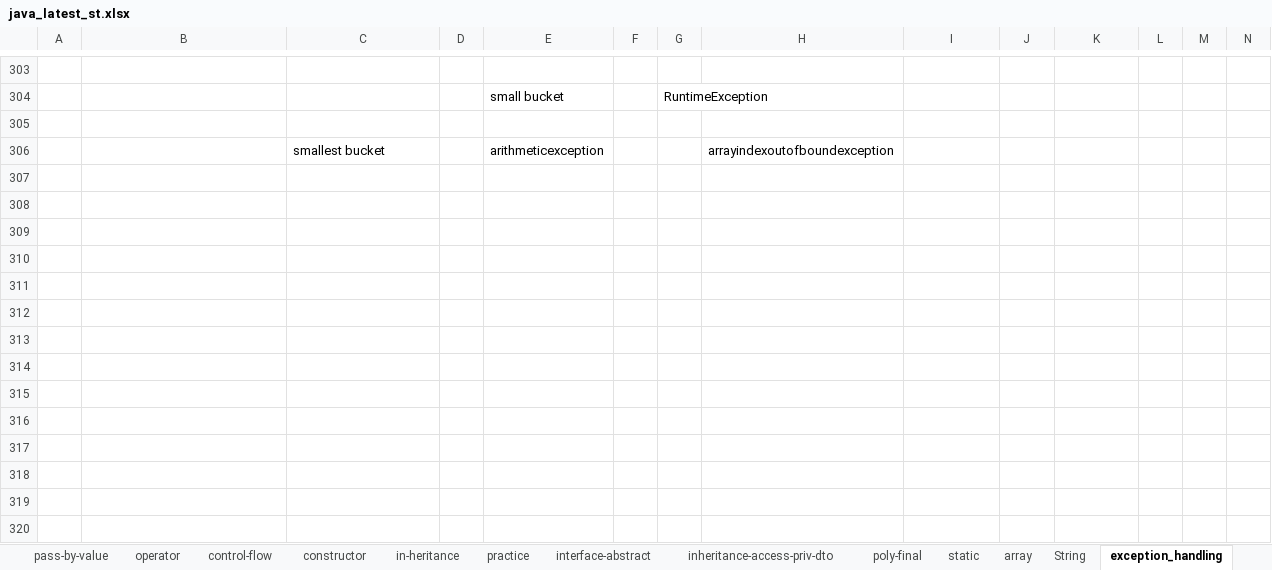
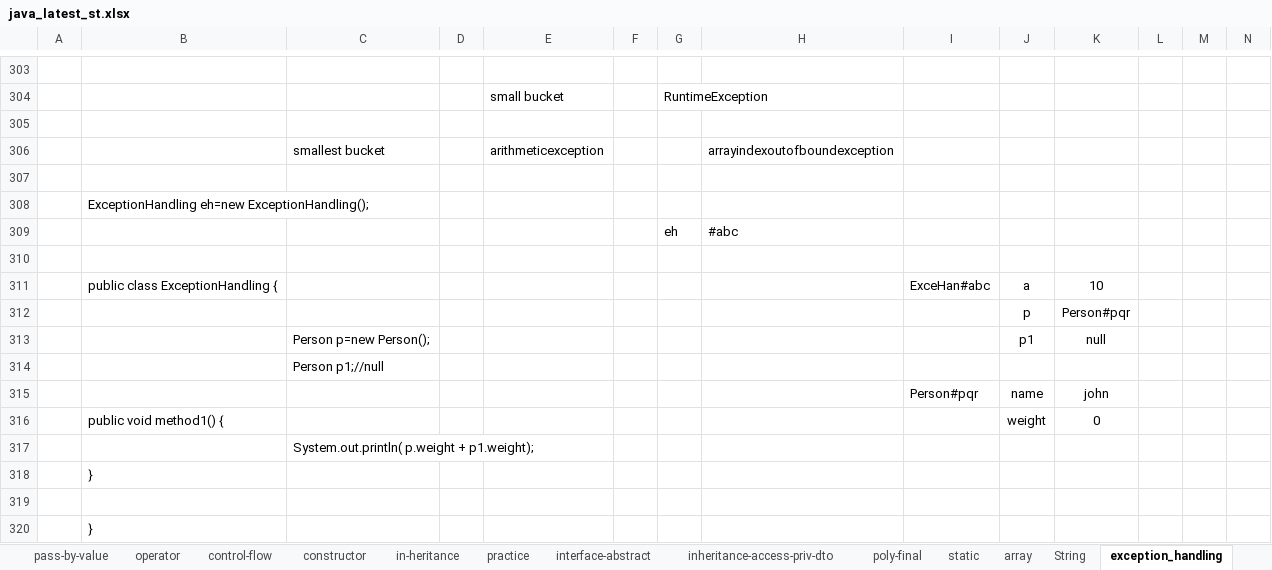
Before and after one commit to javatrainers/java, an Excel workbook: java_latest_st.xlsx, sheet exception_handling, drawn as a sheet; only a part is shown, gaps mark what is left out; values as stored, in another font and other column widths than the file's, no borders; 1 other sheet too large or unreadable and not compared; rows hold the shown columns only; the diff names each change by its address in the sheet, - before the commit and + after, or states it on an @@ line.

Commit message:
exception and string

```diff
--- a/java_latest_st.xlsx (sheet exception_handling)
+++ b/java_latest_st.xlsx (sheet exception_handling)
+row 307: (empty)
+row 308:  | ExceptionHandling eh=new ExceptionHandling();
+row 309:  |  |  |  |  |  | eh | #abc
+row 310: (empty)
+row 311:  | public class ExceptionHandling { |  |  |  |  |  |  | ExceHan#abc | a | 10
+row 312:  |  |  |  |  |  |  |  |  | p | Person#pqr
+row 313:  |  | Person p=new Person(); |  |  |  |  |  |  | p1 | null
+row 314:  |  | Person p1;//null
+row 315:  |  |  |  |  |  |  |  | Person#pqr | name | john
+row 316:  | public void method1() { |  |  |  |  |  |  |  | weight | 0
+row 317:  |  | System.out.println( p.weight + p1.weight);
+row 318:  | }
+row 319: (empty)
+row 320:  | }
```
Also changed, not shown: sheet String, 8 other files.
